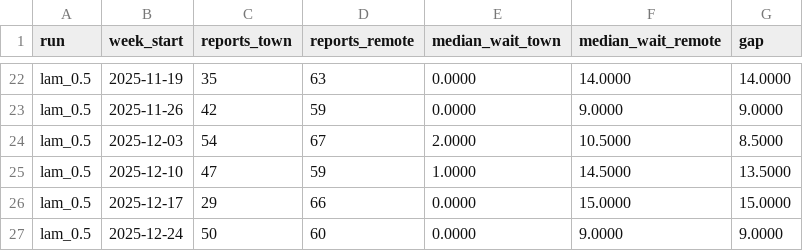
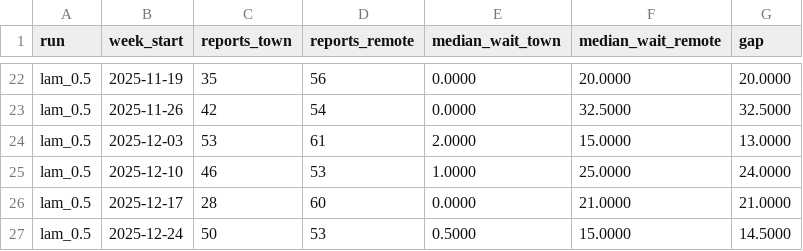
Before and after one commit to Estaed/CDU_IT_CODEFAIR_AI_2026, a CSV file: data/build/report/feedback_loop.csv, drawn as a sheet; only a part is shown, gaps mark what is left out; the diff covers the shown part only; the diff names each change by its address in the sheet, - before the commit and + after, or states it on an @@ line.

```diff
--- a/data/build/report/feedback_loop.csv
+++ b/data/build/report/feedback_loop.csv
-D22 (reports_remote): 63
+D22 (reports_remote): 56
-F22 (median_wait_remote): 14.0000
+F22 (median_wait_remote): 20.0000
-G22 (gap): 14.0000
+G22 (gap): 20.0000
-D23 (reports_remote): 59
+D23 (reports_remote): 54
-F23 (median_wait_remote): 9.0000
+F23 (median_wait_remote): 32.5000
-G23 (gap): 9.0000
+G23 (gap): 32.5000
-C24 (reports_town): 54
+C24 (reports_town): 53
-D24 (reports_remote): 67
+D24 (reports_remote): 61
-F24 (median_wait_remote): 10.5000
+F24 (median_wait_remote): 15.0000
-G24 (gap): 8.5000
+G24 (gap): 13.0000
-C25 (reports_town): 47
+C25 (reports_town): 46
-D25 (reports_remote): 59
+D25 (reports_remote): 53
-F25 (median_wait_remote): 14.5000
+F25 (median_wait_remote): 25.0000
-G25 (gap): 13.5000
+G25 (gap): 24.0000
-C26 (reports_town): 29
+C26 (reports_town): 28
-D26 (reports_remote): 66
+D26 (reports_remote): 60
-F26 (median_wait_remote): 15.0000
+F26 (median_wait_remote): 21.0000
-G26 (gap): 15.0000
+G26 (gap): 21.0000
-D27 (reports_remote): 60
+D27 (reports_remote): 53
-E27 (median_wait_town): 0.0000
+E27 (median_wait_town): 0.5000
-F27 (median_wait_remote): 9.0000
+F27 (median_wait_remote): 15.0000
-G27 (gap): 9.0000
+G27 (gap): 14.5000
```
Also changed, not shown: 3 added rows, 3 removed rows and 53 edited cells elsewhere in this file, data/build/report/capacity_sensitivity.csv, data/build/report/price_of_fairness.csv, 27 other files.
